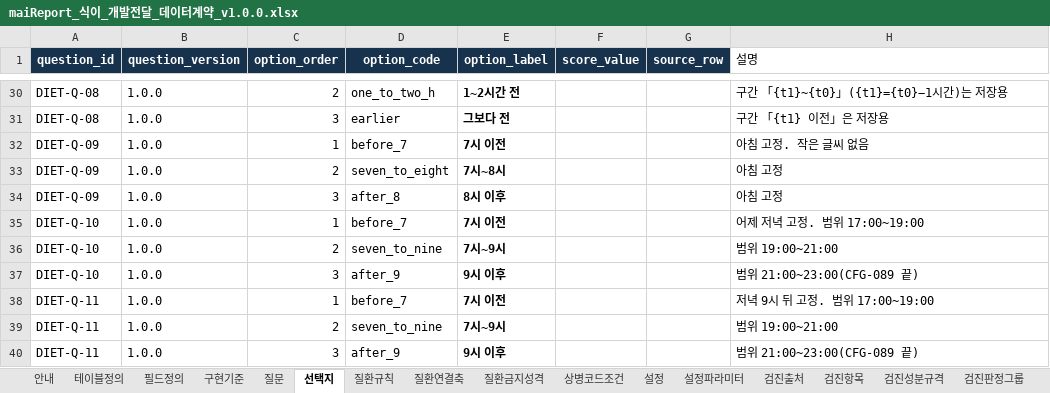
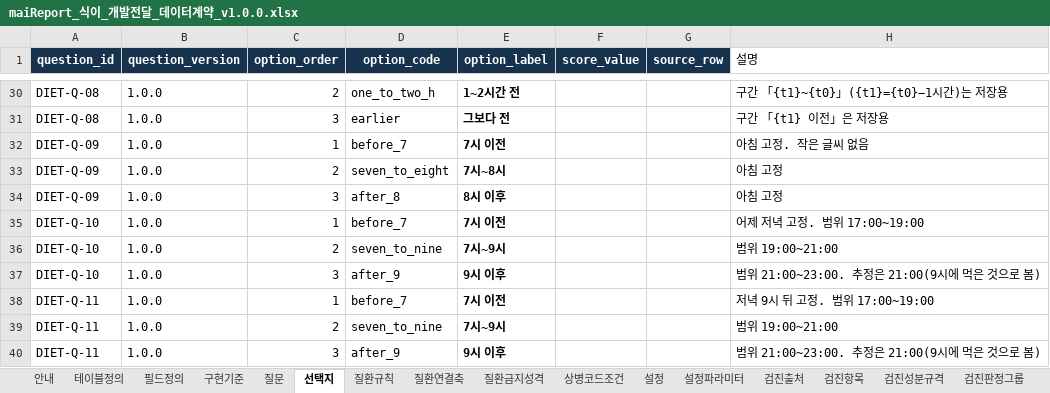
Before and after one commit to srleeinkorea/Project_maiReport, an Excel workbook: docs/엔진/식이/maiReport_식이_개발전달_데이터계약_v1.0.0.xlsx, sheet 선택지, drawn as a sheet; only a part is shown, gaps mark what is left out; values as stored, in another font and other column widths than the file's, no borders; table styles not drawn; the diff names each change by its address in the sheet, - before the commit and + after, or states it on an @@ line.

```diff
--- a/docs/엔진/식이/maiReport_식이_개발전달_데이터계약_v1.0.0.xlsx (sheet 선택지)
+++ b/docs/엔진/식이/maiReport_식이_개발전달_데이터계약_v1.0.0.xlsx (sheet 선택지)
-H37 (설명): 범위 21:00~23:00(CFG-089 끝)
+H37 (설명): 범위 21:00~23:00. 추정은 21:00(9시에 먹은 것으로 봄)
-H40 (설명): 범위 21:00~23:00(CFG-089 끝)
+H40 (설명): 범위 21:00~23:00. 추정은 21:00(9시에 먹은 것으로 봄)
```
Also changed, not shown: sheet 구현기준, sheet 설정, docs/엔진/식이/maiReport_식이_참조설정데이터_v1.0.0.xlsx, 4 other files.
